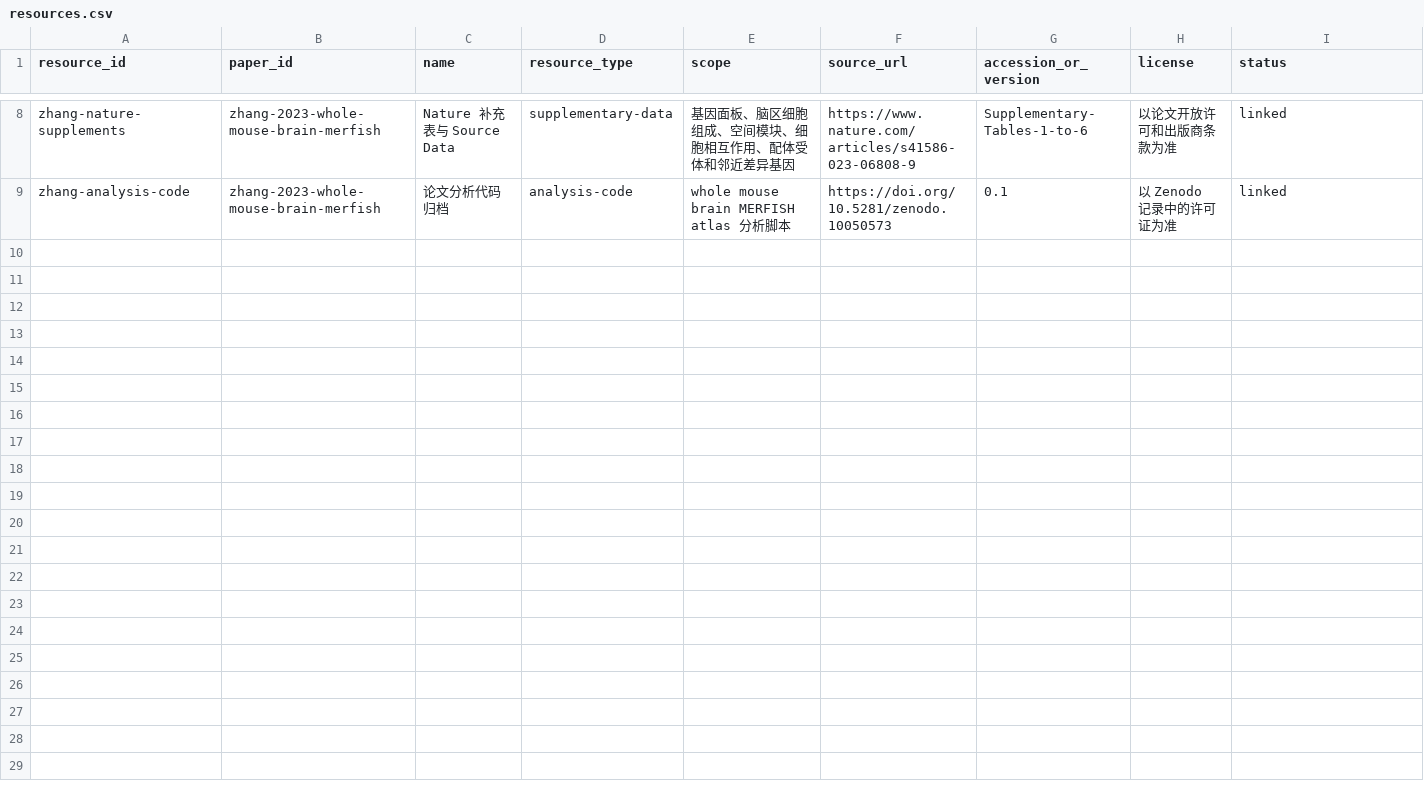
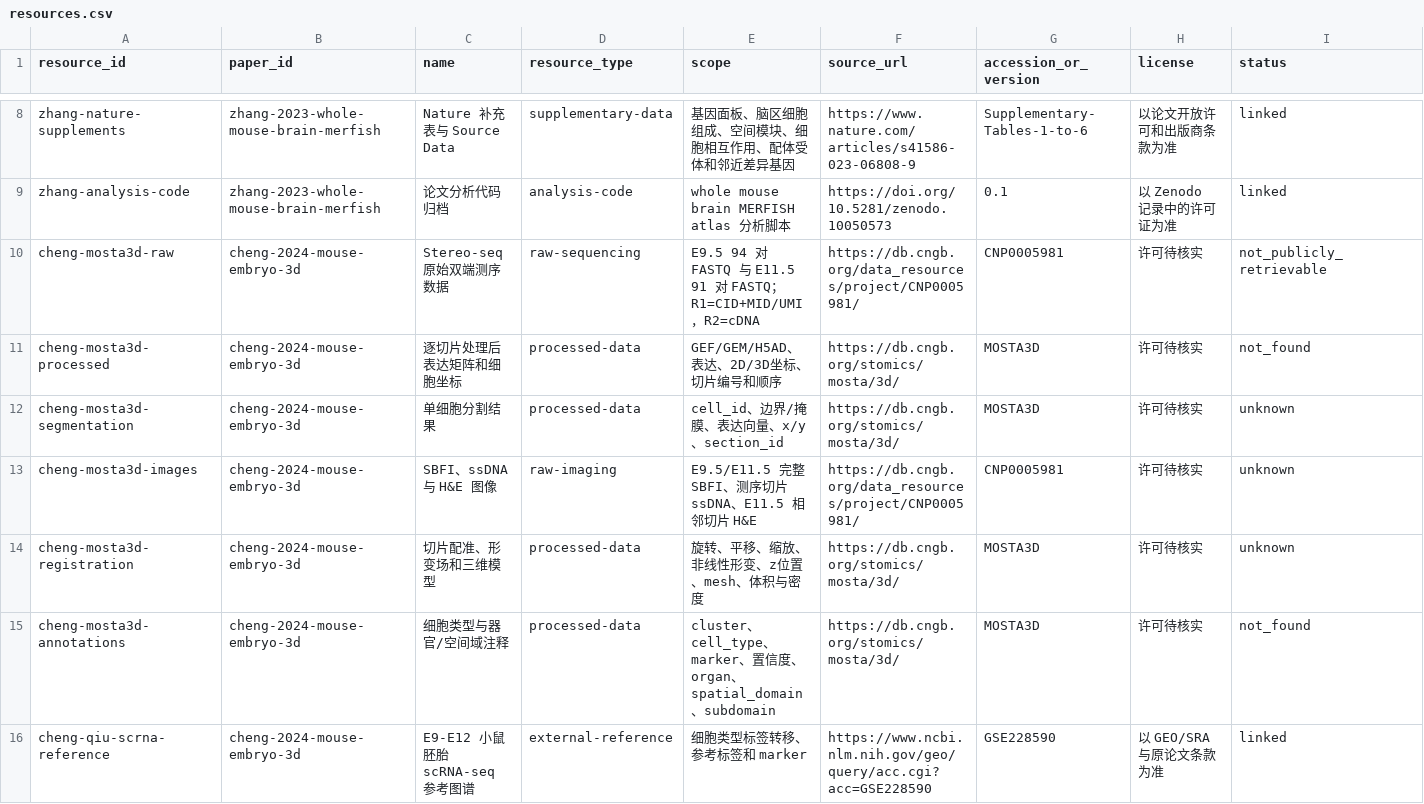
Before and after one commit to zhangxudashuaige/spatial-omics-literature-data, a CSV file: catalog/resources.csv, drawn as a sheet; only a part is shown, gaps mark what is left out; rows hold the shown columns only; the diff names each change by its address in the sheet, - before the commit and + after, or states it on an @@ line.

Commit message:
Add complete Cheng 2024 MOSTA3D catalog

```diff
--- a/catalog/resources.csv
+++ b/catalog/resources.csv
+row 10: cheng-mosta3d-raw | cheng-2024-mouse-embryo-3d | Stereo-seq 原始双端测序数据 | raw-sequencing | E9.5 94 对 FASTQ 与 E11.5 91 对 FASTQ；R1=CID+MID/UMI，R2=cDNA | https://db.cngb.org/data_resources/project/CNP0005981/ | CNP0005981 | 许可待核实 | not_publicly_retrievable
+row 11: cheng-mosta3d-processed | cheng-2024-mouse-embryo-3d | 逐切片处理后表达矩阵和细胞坐标 | processed-data | GEF/GEM/H5AD、表达、2D/3D坐标、切片编号和顺序 | https://db.cngb.org/stomics/mosta/3d/ | MOSTA3D | 许可待核实 | not_found
+row 12: cheng-mosta3d-segmentation | cheng-2024-mouse-embryo-3d | 单细胞分割结果 | processed-data | cell_id、边界/掩膜、表达向量、x/y、section_id | https://db.cngb.org/stomics/mosta/3d/ | MOSTA3D | 许可待核实 | unknown
+row 13: cheng-mosta3d-images | cheng-2024-mouse-embryo-3d | SBFI、ssDNA 与 H&E 图像 | raw-imaging | E9.5/E11.5 完整 SBFI、测序切片 ssDNA、E11.5 相邻切片 H&E | https://db.cngb.org/data_resources/project/CNP0005981/ | CNP0005981 | 许可待核实 | unknown
+row 14: cheng-mosta3d-registration | cheng-2024-mouse-embryo-3d | 切片配准、形变场和三维模型 | processed-data | 旋转、平移、缩放、非线性形变、z位置、mesh、体积与密度 | https://db.cngb.org/stomics/mosta/3d/ | MOSTA3D | 许可待核实 | unknown
+row 15: cheng-mosta3d-annotations | cheng-2024-mouse-embryo-3d | 细胞类型与器官/空间域注释 | processed-data | cluster、cell_type、marker、置信度、organ、spatial_domain、subdomain | https://db.cngb.org/stomics/mosta/3d/ | MOSTA3D | 许可待核实 | not_found
+row 16: cheng-qiu-scrna-reference | cheng-2024-mouse-embryo-3d | E9-E12 小鼠胚胎 scRNA-seq 参考图谱 | external-reference | 细胞类型标签转移、参考标签和 marker | https://www.ncbi.nlm.nih.gov/geo/query/acc.cgi?acc=GSE228590 | GSE228590 | 以 GEO/SRA 与原论文条款为准 | linked
```
Also changed, not shown: catalog/datasets.csv, catalog/papers.csv, 37 other files.
